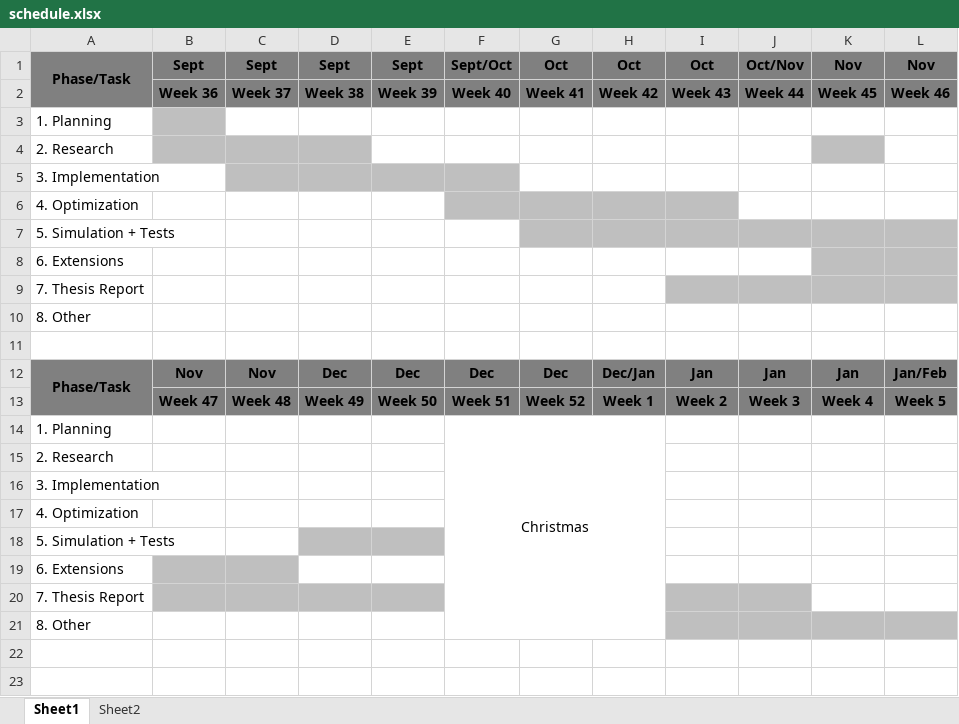
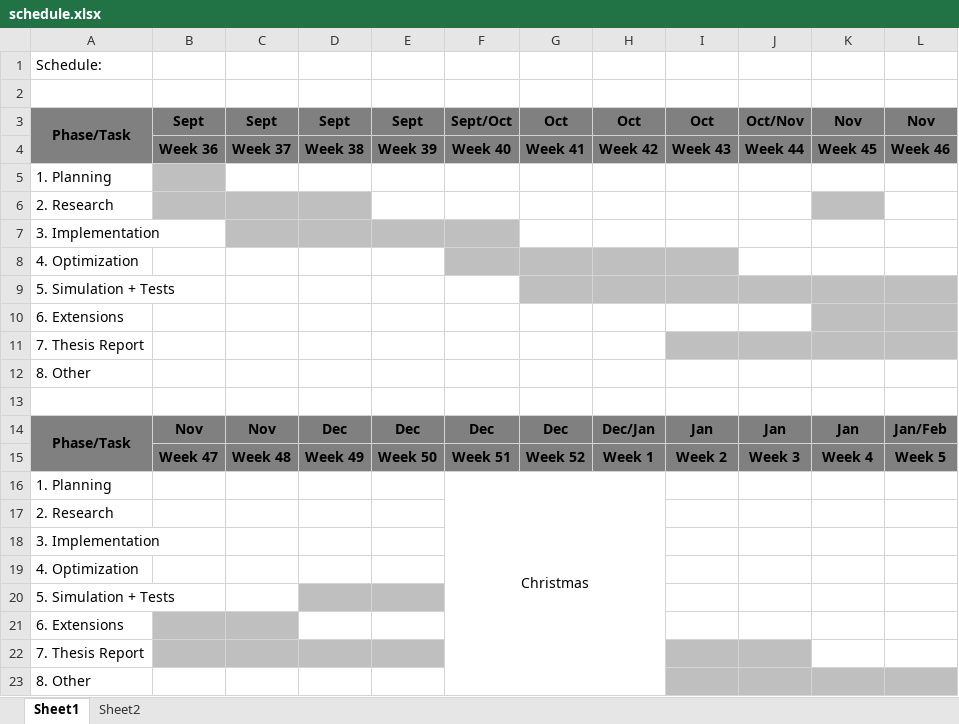
Before and after one commit to ericwolter/rigidfibers_kth, an Excel workbook: docs/schedule.xlsx, sheet Sheet1, drawn as a sheet; values as stored, in another font and other column widths than the file's, no borders; the diff names each change by its address in the sheet, - before the commit and + after, or states it on an @@ line.

```diff
--- a/docs/schedule.xlsx (sheet Sheet1)
+++ b/docs/schedule.xlsx (sheet Sheet1)
+row 1: Schedule:
+row 2: (empty)
```
Also changed, not shown: 7 other files.
